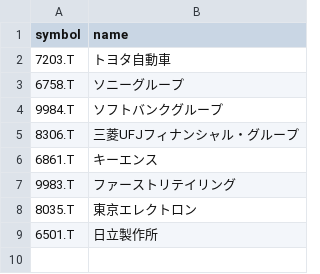
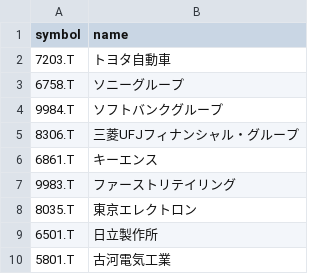
Before and after one commit to nfukuno/stock-app, a CSV file: app/data/forecast_symbols.csv, drawn as a sheet; the diff names each change by its address in the sheet, - before the commit and + after, or states it on an @@ line.

```diff
--- a/app/data/forecast_symbols.csv
+++ b/app/data/forecast_symbols.csv
+row 10: 5801.T | 古河電気工業
```
Also changed, not shown: 8 other files.
